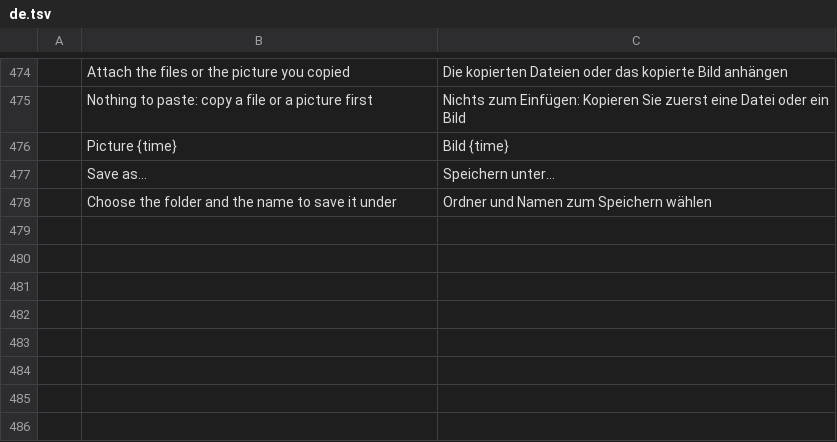
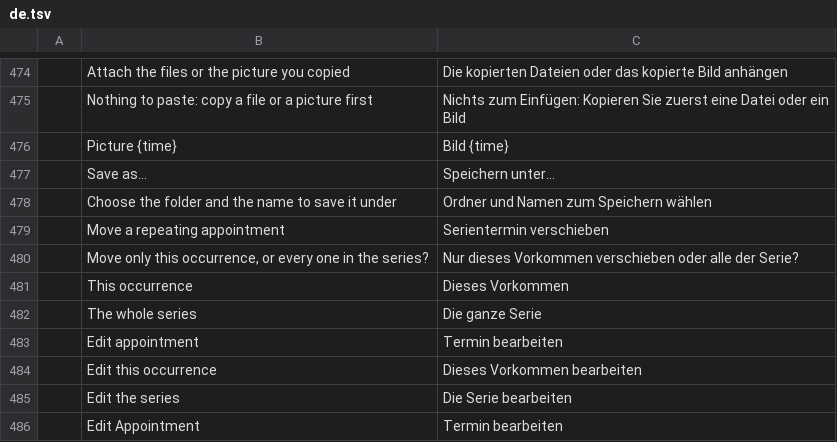
Before and after one commit to StDenis1980/ibercorreo, a TSV file: crates/ui-egui/src/i18n/de.tsv, drawn as a sheet; only a part is shown, gaps mark what is left out; the diff names each change by its address in the sheet, - before the commit and + after, or states it on an @@ line.

```diff
--- a/crates/ui-egui/src/i18n/de.tsv
+++ b/crates/ui-egui/src/i18n/de.tsv
+row 479:  | Move a repeating appointment | Serientermin verschieben
+row 480:  | Move only this occurrence, or every one in the series? | Nur dieses Vorkommen verschieben oder alle der Serie?
+row 481:  | This occurrence | Dieses Vorkommen
+row 482:  | The whole series | Die ganze Serie
+row 483:  | Edit appointment | Termin bearbeiten
+row 484:  | Edit this occurrence | Dieses Vorkommen bearbeiten
+row 485:  | Edit the series | Die Serie bearbeiten
+row 486:  | Edit Appointment | Termin bearbeiten
```
Also changed, not shown: crates/ui-egui/src/i18n/fr.tsv, crates/ui-egui/src/i18n/it.tsv, 22 other files.
